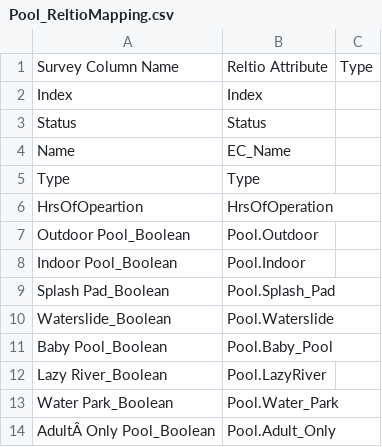
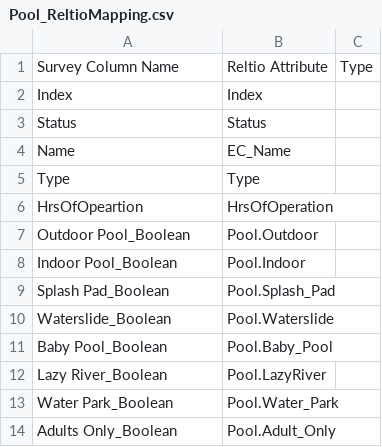
Before and after one commit to abirbh/ClubCorp, a CSV file: Pool/Pool_ReltioMapping.csv, drawn as a sheet.

Commit message:
Code and Mapping file for Pool and Pool Services.

```diff
--- a/Pool/Pool_ReltioMapping.csv
+++ b/Pool/Pool_ReltioMapping.csv
@@ -13,2 +13,2 @@ Lazy River_Boolean,Pool.LazyRiver,
 Water Park_Boolean,Pool.Water_Park,
-AdultÂ Only Pool_Boolean,Pool.Adult_Only,
+Adults Only_Boolean,Pool.Adult_Only,
```
Also changed, not shown: 4 other files.
